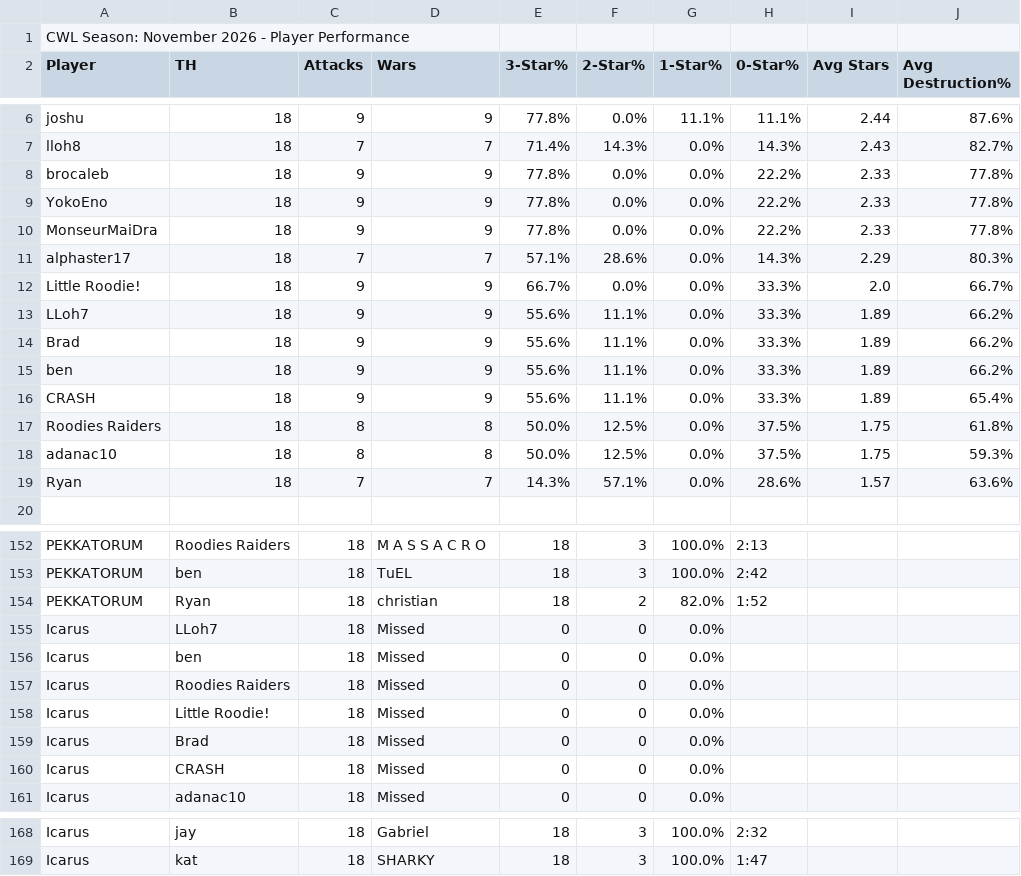
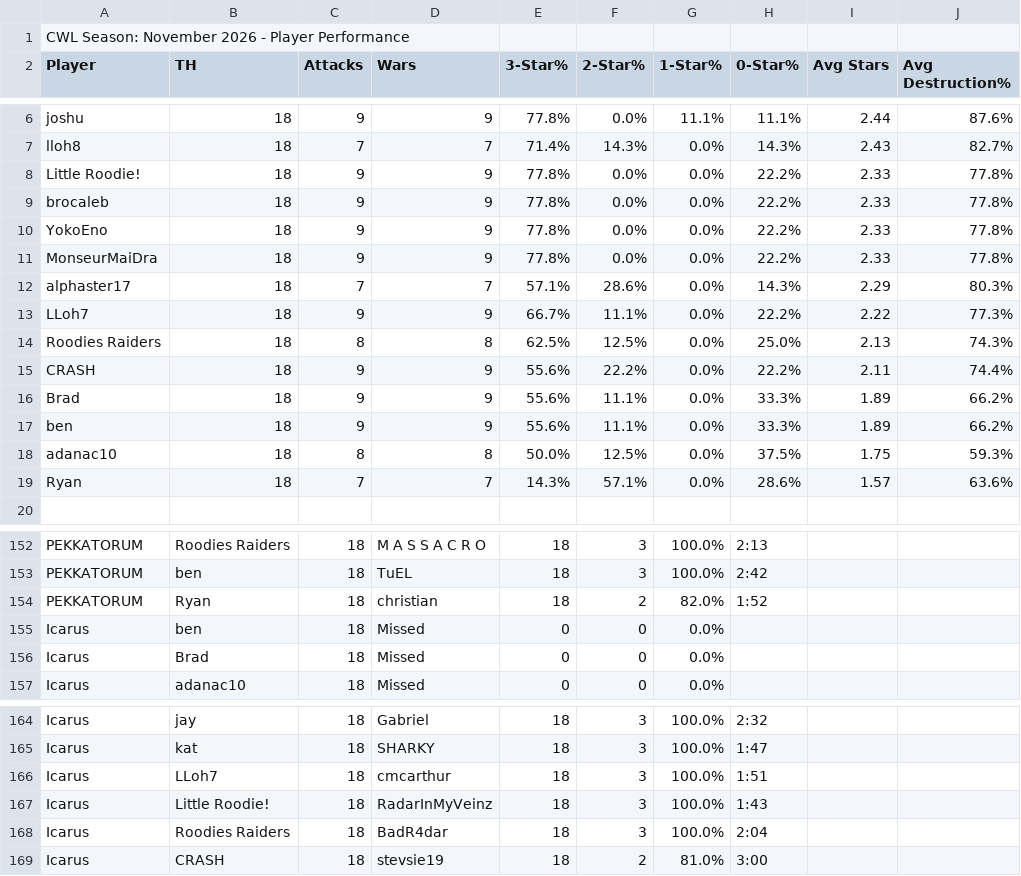
Before and after one commit to Silvester13-SOS/clash-war-analytics, a CSV file: docs/data/cwl-season/2026-11.csv, drawn as a sheet; only a part is shown, gaps mark what is left out; the diff covers the shown part only.

```diff
--- a/docs/data/cwl-season/2026-11.csv
+++ b/docs/data/cwl-season/2026-11.csv
@@ -7,2 +7,3 @@ joshu,18,9,9,77.8%,0.0%,11.1%,11.1%,2.44,87.6%
 lloh8,18,7,7,71.4%,14.3%,0.0%,14.3%,2.43,82.7%
+Little Roodie!,18,9,9,77.8%,0.0%,0.0%,22.2%,2.33,77.8%
 brocaleb,18,9,9,77.8%,0.0%,0.0%,22.2%,2.33,77.8%
@@ -11,8 +12,7 @@ MonseurMaiDra,18,9,9,77.8%,0.0%,0.0%,22.2%,2.33,77.8%
 alphaster17,18,7,7,57.1%,28.6%,0.0%,14.3%,2.29,80.3%
-Little Roodie!,18,9,9,66.7%,0.0%,0.0%,33.3%,2.0,66.7%
-LLoh7,18,9,9,55.6%,11.1%,0.0%,33.3%,1.89,66.2%
+LLoh7,18,9,9,66.7%,11.1%,0.0%,22.2%,2.22,77.3%
+Roodies Raiders,18,8,8,62.5%,12.5%,0.0%,25.0%,2.13,74.3%
+CRASH,18,9,9,55.6%,22.2%,0.0%,22.2%,2.11,74.4%
 Brad,18,9,9,55.6%,11.1%,0.0%,33.3%,1.89,66.2%
 ben,18,9,9,55.6%,11.1%,0.0%,33.3%,1.89,66.2%
-CRASH,18,9,9,55.6%,11.1%,0.0%,33.3%,1.89,65.4%
-Roodies Raiders,18,8,8,50.0%,12.5%,0.0%,37.5%,1.75,61.8%
 adanac10,18,8,8,50.0%,12.5%,0.0%,37.5%,1.75,59.3%
@@ -154,8 +154,4 @@ PEKKATORUM,ben,18,TuEL,18,3,100.0%,2:42
 PEKKATORUM,Ryan,18,christian,18,2,82.0%,1:52
-Icarus,LLoh7,18,Missed,0,0,0.0%,
 Icarus,ben,18,Missed,0,0,0.0%,
-Icarus,Roodies Raiders,18,Missed,0,0,0.0%,
-Icarus,Little Roodie!,18,Missed,0,0,0.0%,
 Icarus,Brad,18,Missed,0,0,0.0%,
-Icarus,CRASH,18,Missed,0,0,0.0%,
 Icarus,adanac10,18,Missed,0,0,0.0%,
@@ -169 +165,5 @@ Icarus,jay,18,Gabriel,18,3,100.0%,2:32
 Icarus,kat,18,SHARKY,18,3,100.0%,1:47
+Icarus,LLoh7,18,cmcarthur,18,3,100.0%,1:51
+Icarus,Little Roodie!,18,RadarInMyVeinz,18,3,100.0%,1:43
+Icarus,Roodies Raiders,18,BadR4dar,18,3,100.0%,2:04
+Icarus,CRASH,18,stevsie19,18,2,81.0%,3:00
```
Also changed, not shown: 4 edited cells elsewhere in this file, 25 other files.
